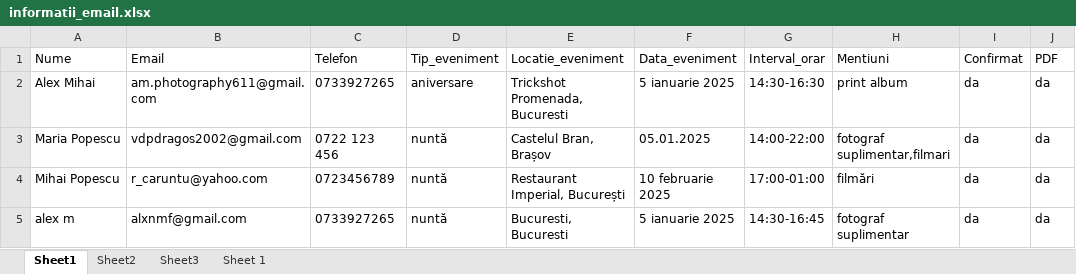
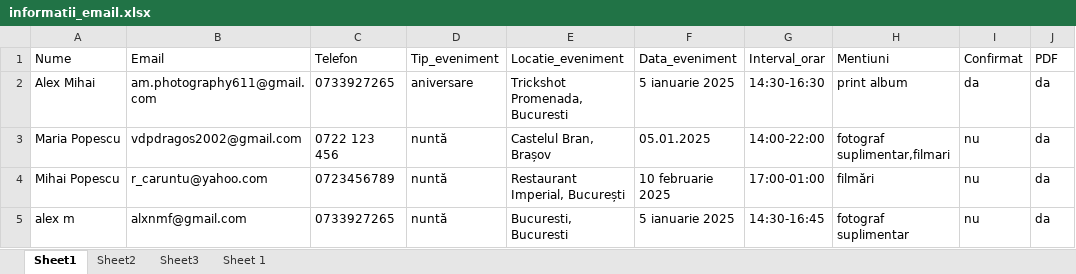
Before and after one commit to AlexMihai1126/ProiectRPA, an Excel workbook: informatii_email.xlsx, sheet Sheet1, drawn as a sheet; values as stored, in another font and other column widths than the file's, no borders; the diff names each change by its address in the sheet, - before the commit and + after, or states it on an @@ line.

```diff
--- a/informatii_email.xlsx (sheet Sheet1)
+++ b/informatii_email.xlsx (sheet Sheet1)
-I3:I5: da
+I3:I5: nu
```
Also changed, not shown: 5 other files.
